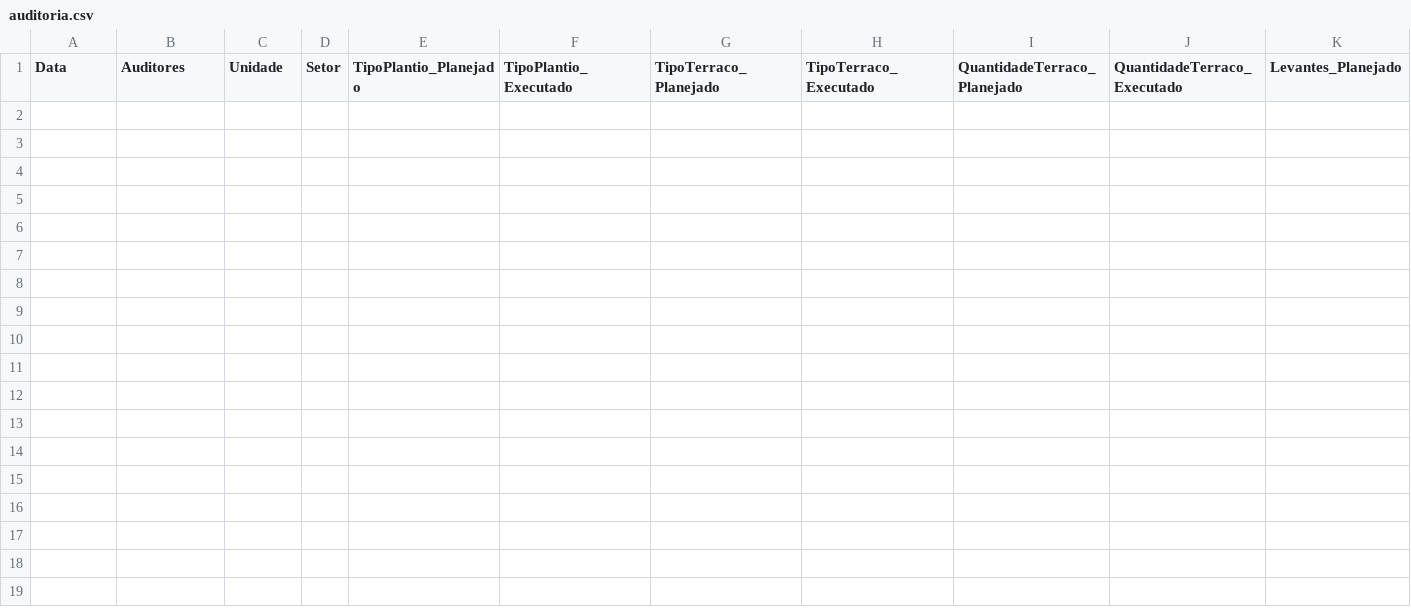
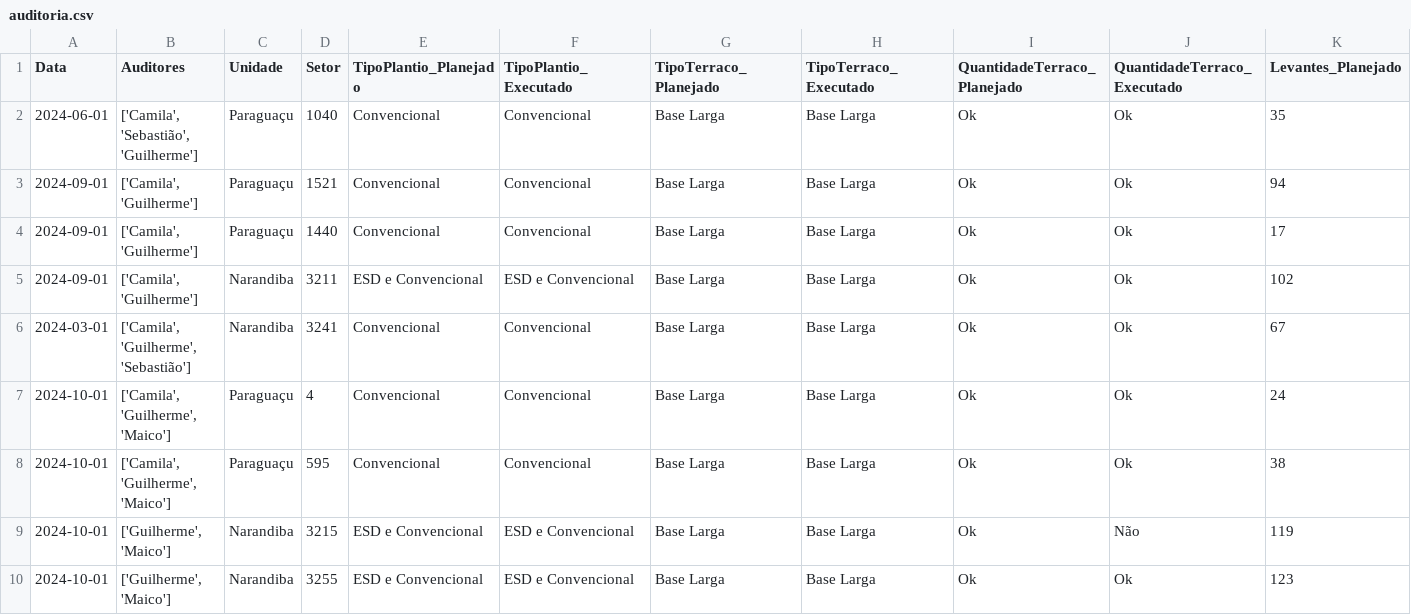
Before and after one commit to MRezende0/Gestao-Geotecnologia, a CSV file: dados/auditoria.csv, drawn as a sheet; only a part is shown; rows hold the shown columns only; the diff names each change by its address in the sheet, - before the commit and + after, or states it on an @@ line.

```diff
--- a/dados/auditoria.csv
+++ b/dados/auditoria.csv
+row 2: 2024-06-01 | ['Camila', 'Sebastião', 'Guilherme'] | Paraguaçu | 1040 | Convencional | Convencional | Base Larga | Base Larga | Ok | Ok | 35
+row 3: 2024-09-01 | ['Camila', 'Guilherme'] | Paraguaçu | 1521 | Convencional | Convencional | Base Larga | Base Larga | Ok | Ok | 94
+row 4: 2024-09-01 | ['Camila', 'Guilherme'] | Paraguaçu | 1440 | Convencional | Convencional | Base Larga | Base Larga | Ok | Ok | 17
+row 5: 2024-09-01 | ['Camila', 'Guilherme'] | Narandiba | 3211 | ESD e Convencional | ESD e Convencional | Base Larga | Base Larga | Ok | Ok | 102
+row 6: 2024-03-01 | ['Camila', 'Guilherme', 'Sebastião'] | Narandiba | 3241 | Convencional | Convencional | Base Larga | Base Larga | Ok | Ok | 67
+row 7: 2024-10-01 | ['Camila', 'Guilherme', 'Maico'] | Paraguaçu | 4 | Convencional | Convencional | Base Larga | Base Larga | Ok | Ok | 24
+row 8: 2024-10-01 | ['Camila', 'Guilherme', 'Maico'] | Paraguaçu | 595 | Convencional | Convencional | Base Larga | Base Larga | Ok | Ok | 38
+row 9: 2024-10-01 | ['Guilherme', 'Maico'] | Narandiba | 3215 | ESD e Convencional | ESD e Convencional | Base Larga | Base Larga | Ok | Não | 119
+row 10: 2024-10-01 | ['Guilherme', 'Maico'] | Narandiba | 3255 | ESD e Convencional | ESD e Convencional | Base Larga | Base Larga | Ok | Ok | 123
```
Also changed, not shown: 3 other files.
